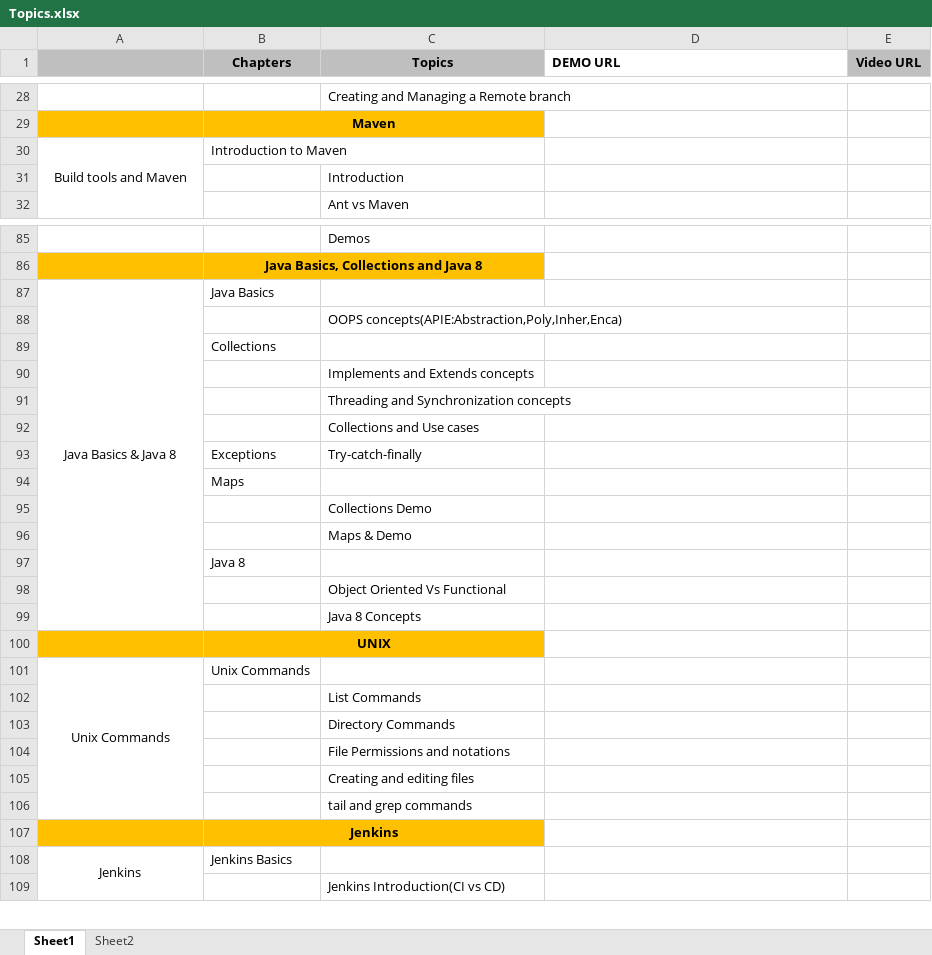
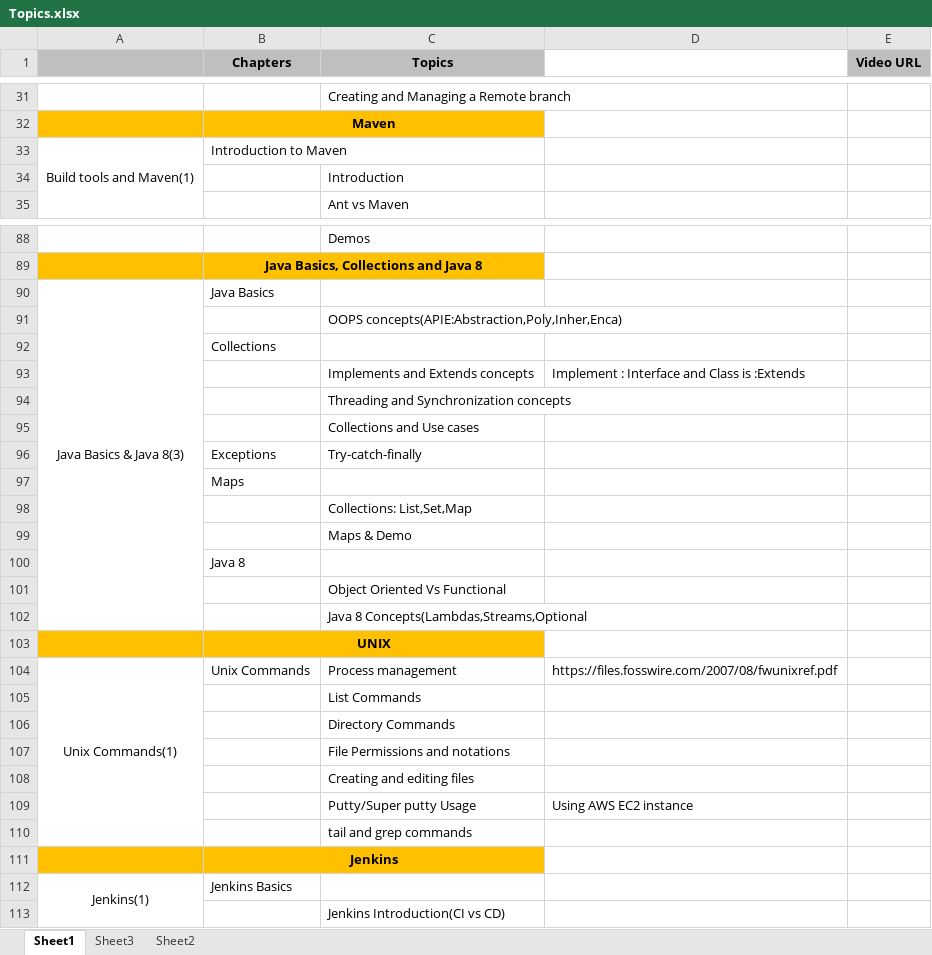
Before and after one commit to narasimhavuppala/trainings, an Excel workbook: Topics.xlsx, sheet Sheet1, drawn as a sheet; only a part is shown, gaps mark what is left out; values as stored, in another font and other column widths than the file's, no borders; removed rows and columns are numbered as before the commit, all else as after; the diff covers the shown part only; the diff names each change by its address in the sheet, - before the commit and + after, or states it on an @@ line.

Commit message:
topics updated

```diff
--- a/Topics.xlsx (sheet Sheet1)
+++ b/Topics.xlsx (sheet Sheet1)
+sheet tab: Sheet3
-D1: DEMO URL
+D1: (empty)
-A33: Build tools and Maven
+A33: Build tools and Maven(1)
-A90: Java Basics & Java 8
+A90: Java Basics & Java 8(3)
-D93: (empty)
+D93: Implement : Interface and Class is :Extends
-C98 (Topics): Collections Demo
+C98 (Topics): Collections: List,Set,Map
-C102 (Topics): Java 8 Concepts
+C102 (Topics): Java 8 Concepts(Lambdas,Streams,Optional
-row 101: Unix Commands | Unix Commands
+row 104: Unix Commands(1) | Unix Commands | Process management | https://files.fosswire.com/2007/08/fwunixref.pdf
+row 109:  |  | Putty/Super putty Usage | Using AWS EC2 instance
-A112: Jenkins
+A112: Jenkins(1)
```
Also changed, not shown: 37 added rows, 2 removed rows and 7 edited cells elsewhere in this sheet, sheet Sheet2.
